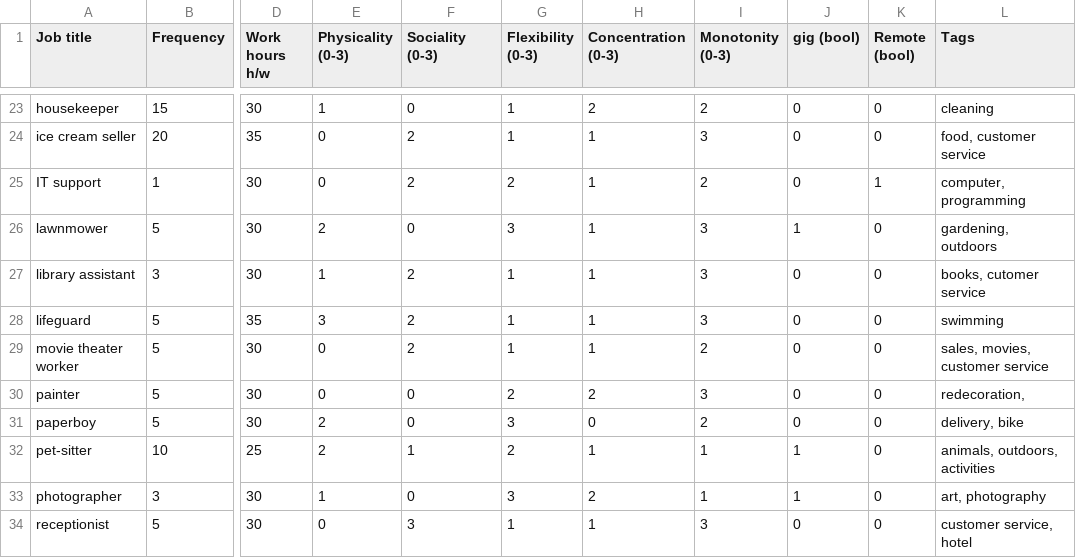
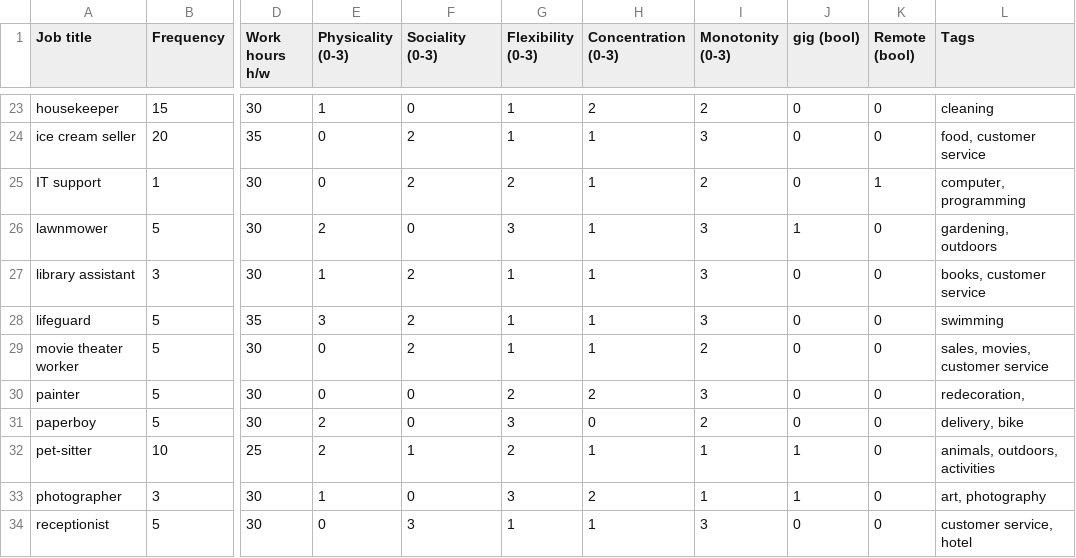
Before and after one commit to intoalmiala/himcm, a CSV file: data/jobdata.csv, drawn as a sheet; only a part is shown, gaps mark what is left out; the diff names each change by its address in the sheet, - before the commit and + after, or states it on an @@ line.

```diff
--- a/data/jobdata.csv
+++ b/data/jobdata.csv
-L27 (Tags): books, cutomer service
+L27 (Tags): books, customer service
```
Also changed, not shown: data/persondata.csv, 1 other file.
